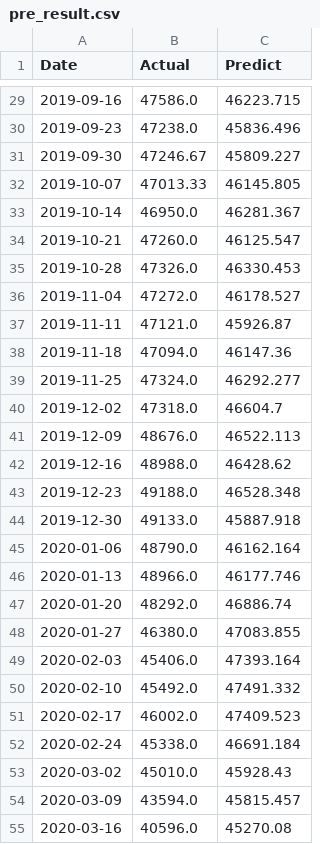
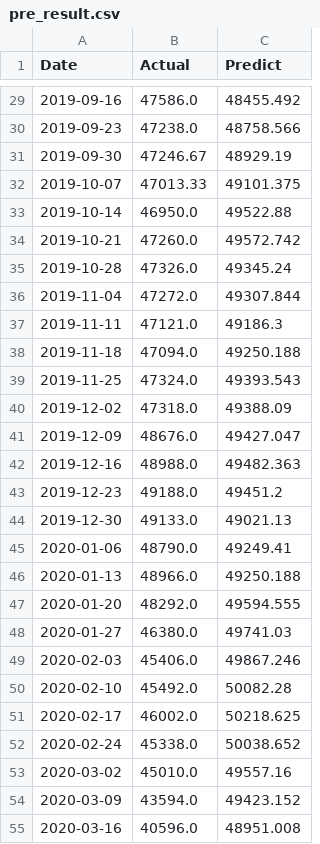
Before and after one commit to AlstonYang/Journal_Experiment, a CSV file: WoMW-LTS/pre_result.csv, drawn as a sheet; only a part is shown, gaps mark what is left out; the diff covers the shown part only.

```diff
--- a/WoMW-LTS/pre_result.csv
+++ b/WoMW-LTS/pre_result.csv
@@ -29,27 +29,27 @@ Date,Actual,Predict
-2019-09-16,47586.0,46223.715
-2019-09-23,47238.0,45836.496
-2019-09-30,47246.67,45809.227
-2019-10-07,47013.33,46145.805
-2019-10-14,46950.0,46281.367
-2019-10-21,47260.0,46125.547
-2019-10-28,47326.0,46330.453
-2019-11-04,47272.0,46178.527
-2019-11-11,47121.0,45926.87
-2019-11-18,47094.0,46147.36
-2019-11-25,47324.0,46292.277
-2019-12-02,47318.0,46604.7
-2019-12-09,48676.0,46522.113
-2019-12-16,48988.0,46428.62
-2019-12-23,49188.0,46528.348
-2019-12-30,49133.0,45887.918
-2020-01-06,48790.0,46162.164
-2020-01-13,48966.0,46177.746
-2020-01-20,48292.0,46886.74
-2020-01-27,46380.0,47083.855
-2020-02-03,45406.0,47393.164
-2020-02-10,45492.0,47491.332
-2020-02-17,46002.0,47409.523
-2020-02-24,45338.0,46691.184
-2020-03-02,45010.0,45928.43
-2020-03-09,43594.0,45815.457
-2020-03-16,40596.0,45270.08
+2019-09-16,47586.0,48455.492
+2019-09-23,47238.0,48758.566
+2019-09-30,47246.67,48929.19
+2019-10-07,47013.33,49101.375
+2019-10-14,46950.0,49522.88
+2019-10-21,47260.0,49572.742
+2019-10-28,47326.0,49345.24
+2019-11-04,47272.0,49307.844
+2019-11-11,47121.0,49186.3
+2019-11-18,47094.0,49250.188
+2019-11-25,47324.0,49393.543
+2019-12-02,47318.0,49388.09
+2019-12-09,48676.0,49427.047
+2019-12-16,48988.0,49482.363
+2019-12-23,49188.0,49451.2
+2019-12-30,49133.0,49021.13
+2020-01-06,48790.0,49249.41
+2020-01-13,48966.0,49250.188
+2020-01-20,48292.0,49594.555
+2020-01-27,46380.0,49741.03
+2020-02-03,45406.0,49867.246
+2020-02-10,45492.0,50082.28
+2020-02-17,46002.0,50218.625
+2020-02-24,45338.0,50038.652
+2020-03-02,45010.0,49557.16
+2020-03-09,43594.0,49423.152
+2020-03-16,40596.0,48951.008
```
Also changed, not shown: 68 edited cells elsewhere in this file, 17 other files.
